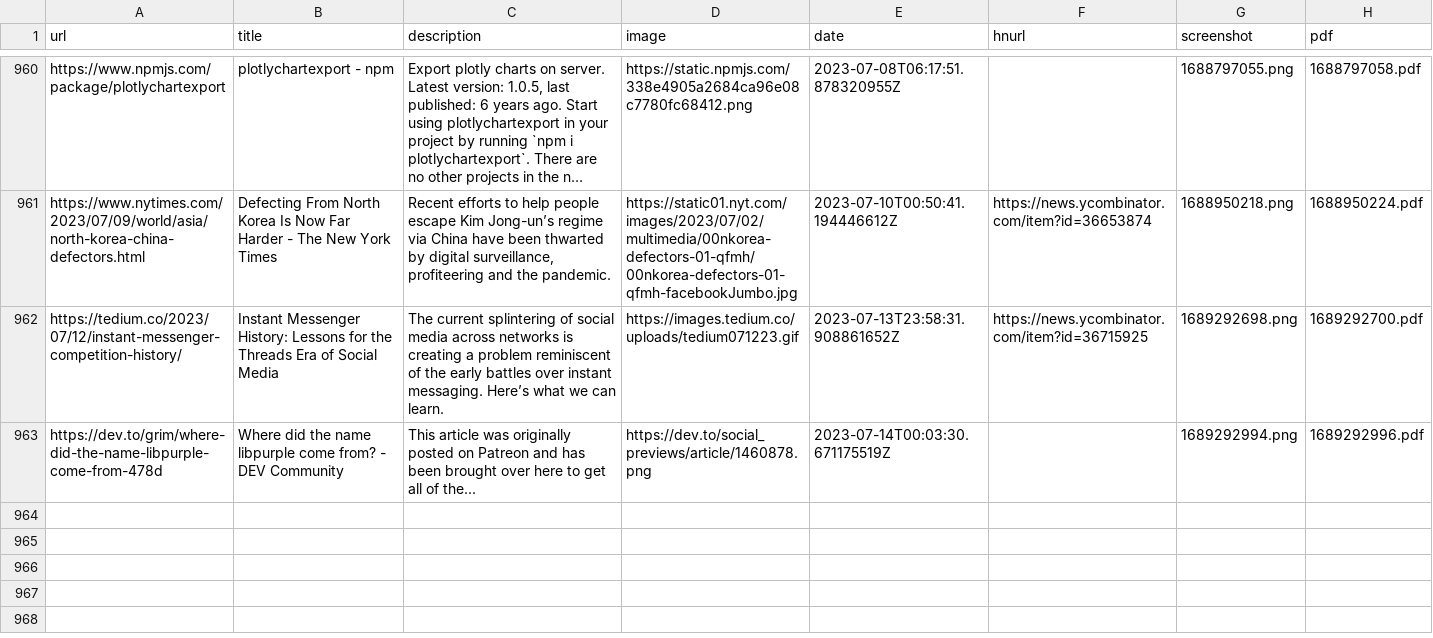
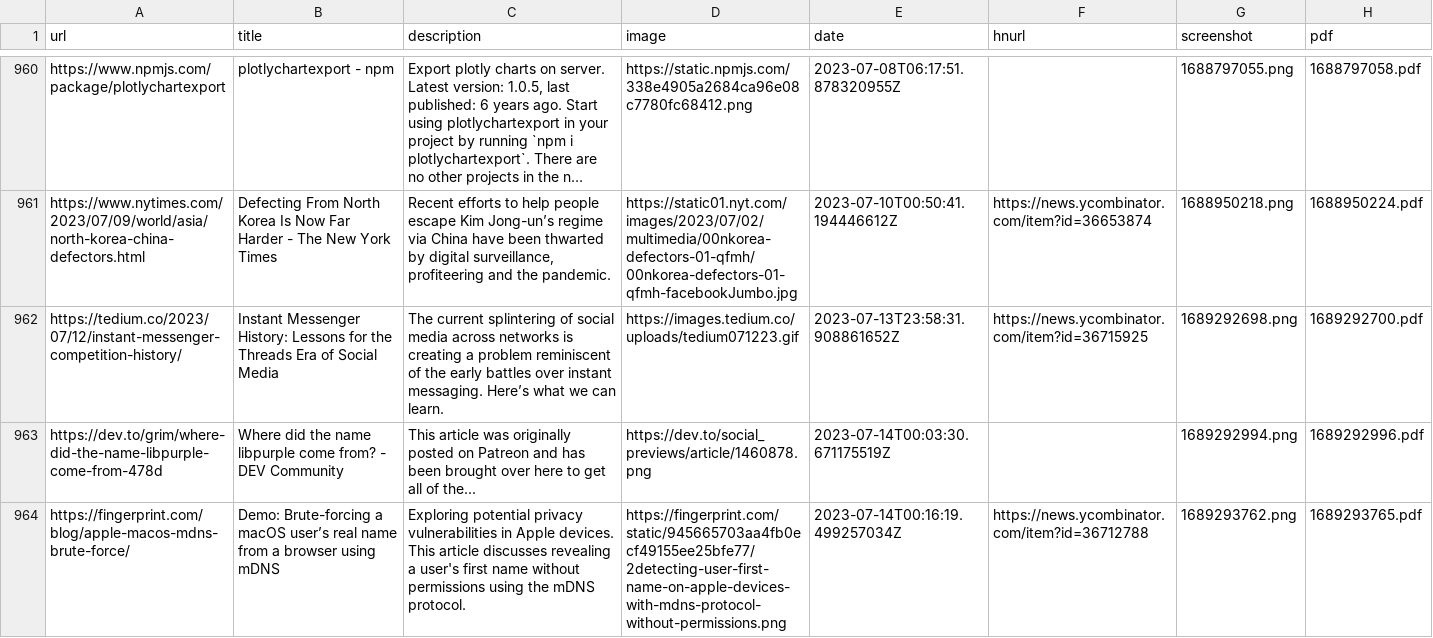
Before and after one commit to suryaatevellore/readingList, a CSV file: readingList.csv, drawn as a sheet; only a part is shown, gaps mark what is left out; long unchanged cells end in ….

Commit message:
Automated reading list update on Fri Jul 14 00:16:19 UTC 2023

```diff
--- a/readingList.csv
+++ b/readingList.csv
@@ -963 +963,2 @@ https://tedium.co/2023/07/12/instant-messenger-competition-history/,Instant Mess
 https://dev.to/grim/where-did-the-name-libpurple-come-from-478d,Where did the name libpurple come from? - DEV Community,This article was originally posted on Patreon and has been brought over here to get all of the...,https://dev.to/social_previews/article/1460878.png,2023-07-14T00:03:30.671175519Z,,1689292994.png,1689292996.pdf
+https://fingerprint.com/blog/apple-macos-mdns-brute-force/,Demo: Brute-forcing a macOS user’s real name from a browser using mDNS,Exploring potential privacy vulnerabilities in Apple devices. This article discusses revealing a user's first name without permissions using the mDNS protocol.,https://fingerprint.com/static/945665703aa4fb0ecf49155ee25bfe77/2detecting-user-first-name-on-apple-devices-with-mdns-protocol-without-permissions.png,2023-07-14T00:16:19.499257034Z,https://news.ycombinator.com/item?id=36712788,1689293762.png,1689293765.pdf
```
Also changed, not shown: 2 other files.
